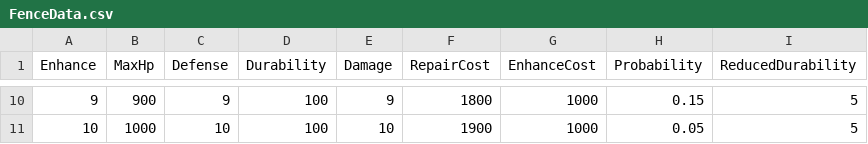
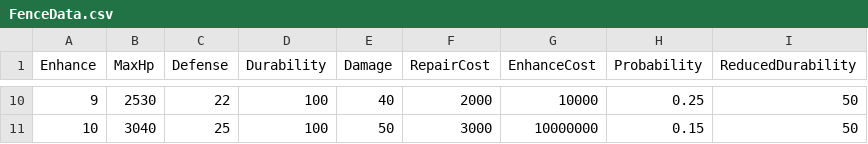
Before and after one commit to klik075/ZombieCatCompany, a CSV file: Assets/@ExcelData/FenceData.csv, drawn as a sheet; only a part is shown, gaps mark what is left out; the diff covers the shown part only.

```diff
--- a/Assets/@ExcelData/FenceData.csv
+++ b/Assets/@ExcelData/FenceData.csv
@@ -10,2 +10,2 @@
-9,900,9,100,9,1800,1000,0.15,5
-10,1000,10,100,10,1900,1000,0.05,5
+9,2530,22,100,40,2000,10000,0.25,50
+10,3040,25,100,50,3000,10000000,0.15,50
```
Also changed, not shown: 56 edited cells elsewhere in this file, 14 other files.
